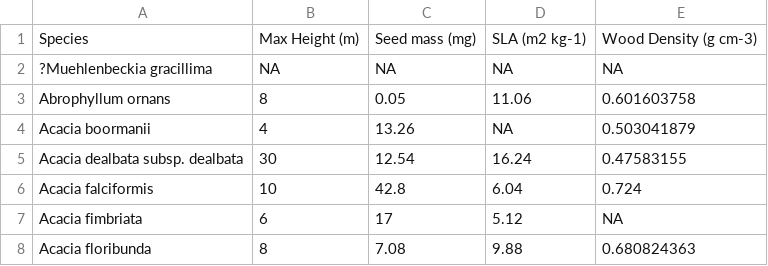
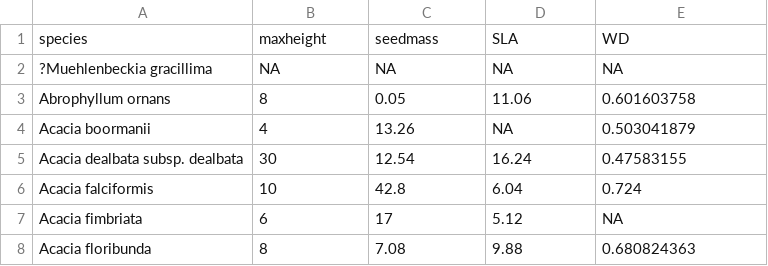
Before and after one commit to jamesrlawson/TGA-all-traits, a CSV file: data/alltraits.csv, drawn as a sheet; only a part is shown; removed rows and columns are numbered as before the commit, all else as after; the diff names each change by its address in the sheet, - before the commit and + after, or states it on an @@ line.

```diff
--- a/data/alltraits.csv
+++ b/data/alltraits.csv
-row 1: Species | Max Height (m) | Seed mass (mg) | SLA (m2 kg-1) | Wood Density (g cm-3)
+row 1: species | maxheight | seedmass | SLA | WD
```
Also changed, not shown: data/percentcover.csv, 4 other files.
